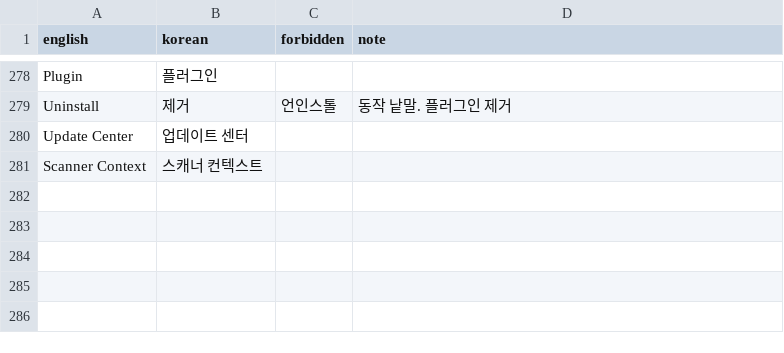
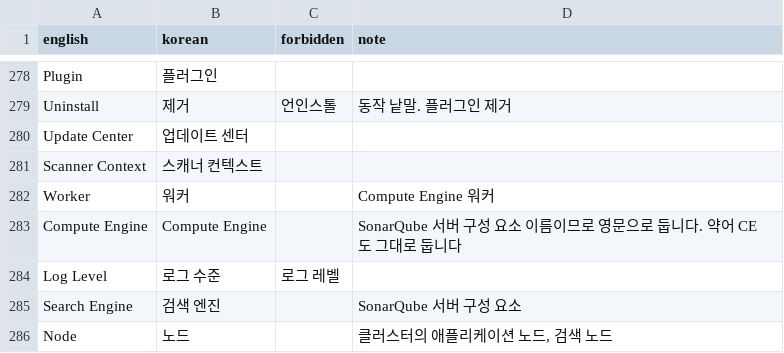
Before and after one commit to say2alice/sonar-l10n-korean-plugin, a TSV file: translation/glossary.tsv, drawn as a sheet; only a part is shown, gaps mark what is left out; the diff names each change by its address in the sheet, - before the commit and + after, or states it on an @@ line.

Commit message:
feat(translation): 시스템과 사용자 넷째 묶음 번역
- 단위 6의 백그라운드 작업, 시스템 정보, Web API 문서, 사용자 관리 등 116키 번역
- Compute Engine을 영문 유지 규칙에 추가하고 워커, 로그 수준 등을 용어집에 추가

```diff
--- a/translation/glossary.tsv
+++ b/translation/glossary.tsv
+row 282: Worker | 워커 |  | Compute Engine 워커
+row 283: Compute Engine | Compute Engine |  | SonarQube 서버 구성 요소 이름이므로 영문으로 둡니다. 약어 CE도 그대로 둡니다
+row 284: Log Level | 로그 수준 | 로그 레벨
+row 285: Search Engine | 검색 엔진 |  | SonarQube 서버 구성 요소
+row 286: Node | 노드 |  | 클러스터의 애플리케이션 노드, 검색 노드
```
Also changed, not shown: 2 other files.
